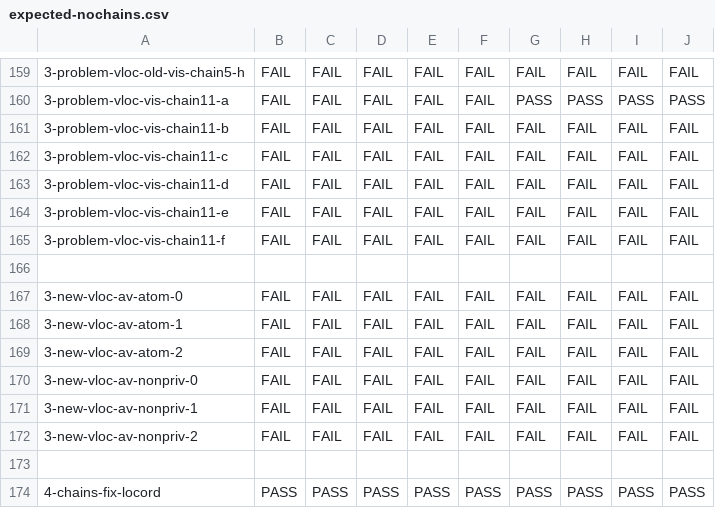
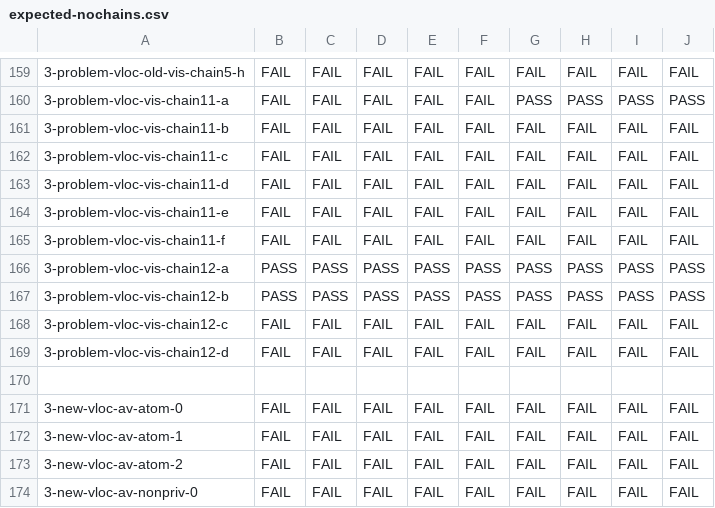
Before and after one commit to hernanponcedeleon/Dat3M, a CSV file: litmus/VULKAN/pvmm/expected-nochains.csv, drawn as a sheet; only a part is shown, gaps mark what is left out; the shorter side is filled out with more unchanged rows; the diff names each change by its address in the sheet, - before the commit and + after, or states it on an @@ line.

```diff
--- a/litmus/VULKAN/pvmm/expected-nochains.csv
+++ b/litmus/VULKAN/pvmm/expected-nochains.csv
+row 166: 3-problem-vloc-vis-chain12-a | PASS | PASS | PASS | PASS | PASS | PASS | PASS | PASS | PASS
+row 167: 3-problem-vloc-vis-chain12-b | PASS | PASS | PASS | PASS | PASS | PASS | PASS | PASS | PASS
+row 168: 3-problem-vloc-vis-chain12-c | FAIL | FAIL | FAIL | FAIL | FAIL | FAIL | FAIL | FAIL | FAIL
+row 169: 3-problem-vloc-vis-chain12-d | FAIL | FAIL | FAIL | FAIL | FAIL | FAIL | FAIL | FAIL | FAIL
```
Also changed, not shown: litmus/VULKAN/pvmm/expected-chains.csv, litmus/VULKAN/pvmm/expected-races-chains.csv, 5 other files.
